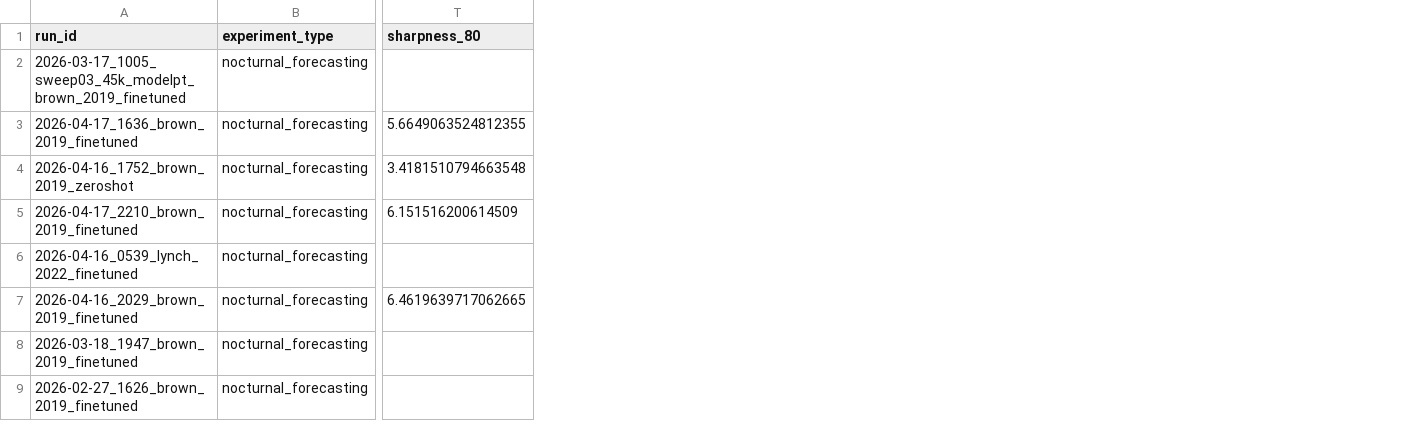
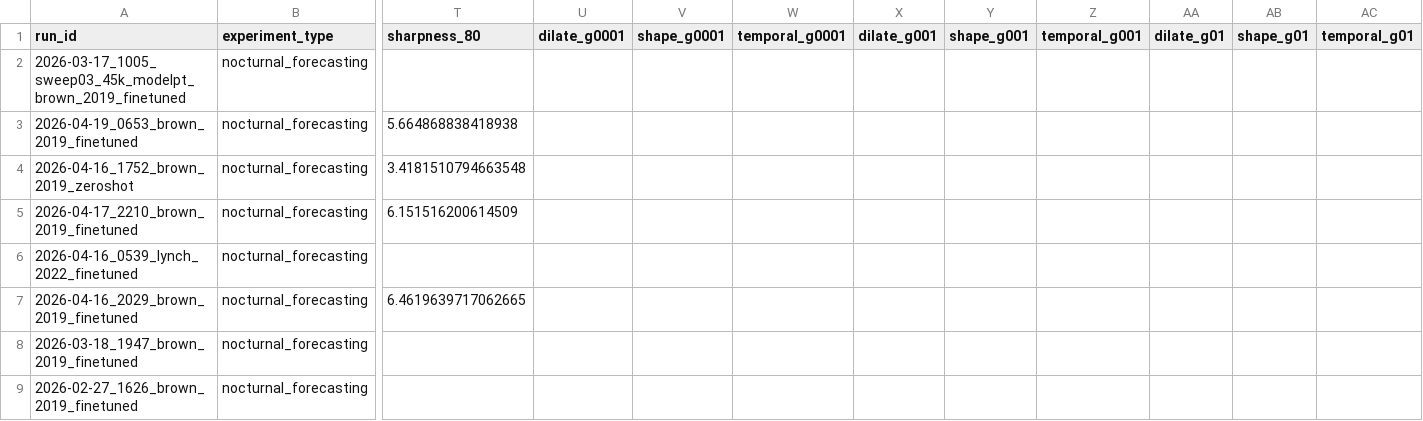
Before and after one commit to Blood-Glucose-Control/nocturnal-hypo-gly-prob-forecast, a CSV file: experiments/nocturnal_forecasting/best_by_model.csv, drawn as a sheet; only a part is shown, gaps mark what is left out; removed rows and columns are numbered as before the commit, all else as after; rows hold the shown columns only; the diff names each change by its address in the sheet, - before the commit and + after, or states it on an @@ line.

```diff
--- a/experiments/nocturnal_forecasting/best_by_model.csv
+++ b/experiments/nocturnal_forecasting/best_by_model.csv
+column U (dilate_g0001), empty
+column V (shape_g0001), empty
+column W (temporal_g0001), empty
+column X (dilate_g001), empty
+column Y (shape_g001), empty
+column Z (temporal_g001), empty
+column AA (dilate_g01), empty
+column AB (shape_g01), empty
+column AC (temporal_g01), empty
-row 3: 2026-04-17_1636_brown_2019_finetuned | nocturnal_forecasting | 5.6649063524812355
+row 3: 2026-04-19_0653_brown_2019_finetuned | nocturnal_forecasting | 5.664868838418938
```
Also changed, not shown: experiments/nocturnal_forecasting/best_by_model_dataset.csv, 25 other files.
